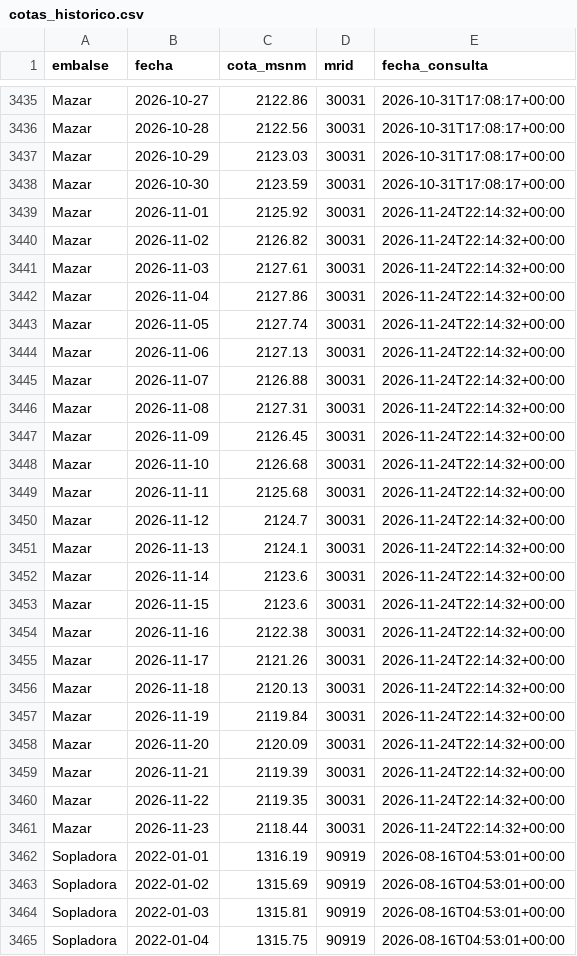
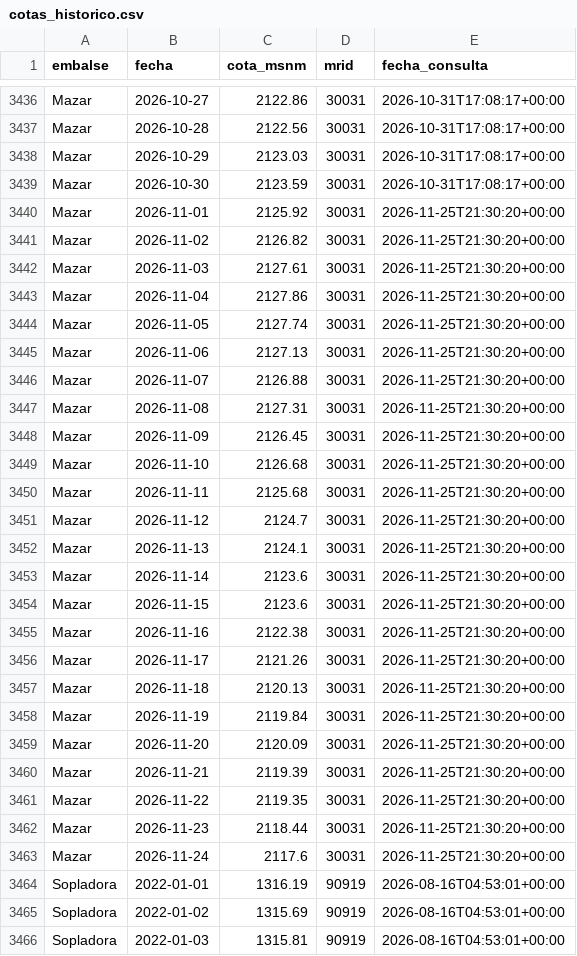
Before and after one commit to jordanvt18/cotas-embalses-ecuador, a CSV file: docs/datos/cotas_historico.csv, drawn as a sheet; only a part is shown, gaps mark what is left out; the shorter side is filled out with more unchanged rows; the diff covers the shown part only.

```diff
--- a/docs/datos/cotas_historico.csv
+++ b/docs/datos/cotas_historico.csv
@@ -3438,25 +3439,26 @@ Mazar,2026-10-29,2123.03,30031,2026-10-31T17:08:17+00:00
 Mazar,2026-10-30,2123.59,30031,2026-10-31T17:08:17+00:00
-Mazar,2026-11-01,2125.92,30031,2026-11-24T22:14:32+00:00
-Mazar,2026-11-02,2126.82,30031,2026-11-24T22:14:32+00:00
-Mazar,2026-11-03,2127.61,30031,2026-11-24T22:14:32+00:00
-Mazar,2026-11-04,2127.86,30031,2026-11-24T22:14:32+00:00
-Mazar,2026-11-05,2127.74,30031,2026-11-24T22:14:32+00:00
-Mazar,2026-11-06,2127.13,30031,2026-11-24T22:14:32+00:00
-Mazar,2026-11-07,2126.88,30031,2026-11-24T22:14:32+00:00
-Mazar,2026-11-08,2127.31,30031,2026-11-24T22:14:32+00:00
-Mazar,2026-11-09,2126.45,30031,2026-11-24T22:14:32+00:00
-Mazar,2026-11-10,2126.68,30031,2026-11-24T22:14:32+00:00
-Mazar,2026-11-11,2125.68,30031,2026-11-24T22:14:32+00:00
-Mazar,2026-11-12,2124.7,30031,2026-11-24T22:14:32+00:00
-Mazar,2026-11-13,2124.1,30031,2026-11-24T22:14:32+00:00
-Mazar,2026-11-14,2123.6,30031,2026-11-24T22:14:32+00:00
-Mazar,2026-11-15,2123.6,30031,2026-11-24T22:14:32+00:00
-Mazar,2026-11-16,2122.38,30031,2026-11-24T22:14:32+00:00
-Mazar,2026-11-17,2121.26,30031,2026-11-24T22:14:32+00:00
-Mazar,2026-11-18,2120.13,30031,2026-11-24T22:14:32+00:00
-Mazar,2026-11-19,2119.84,30031,2026-11-24T22:14:32+00:00
-Mazar,2026-11-20,2120.09,30031,2026-11-24T22:14:32+00:00
-Mazar,2026-11-21,2119.39,30031,2026-11-24T22:14:32+00:00
-Mazar,2026-11-22,2119.35,30031,2026-11-24T22:14:32+00:00
-Mazar,2026-11-23,2118.44,30031,2026-11-24T22:14:32+00:00
+Mazar,2026-11-01,2125.92,30031,2026-11-25T21:30:20+00:00
+Mazar,2026-11-02,2126.82,30031,2026-11-25T21:30:20+00:00
+Mazar,2026-11-03,2127.61,30031,2026-11-25T21:30:20+00:00
+Mazar,2026-11-04,2127.86,30031,2026-11-25T21:30:20+00:00
+Mazar,2026-11-05,2127.74,30031,2026-11-25T21:30:20+00:00
+Mazar,2026-11-06,2127.13,30031,2026-11-25T21:30:20+00:00
+Mazar,2026-11-07,2126.88,30031,2026-11-25T21:30:20+00:00
+Mazar,2026-11-08,2127.31,30031,2026-11-25T21:30:20+00:00
+Mazar,2026-11-09,2126.45,30031,2026-11-25T21:30:20+00:00
+Mazar,2026-11-10,2126.68,30031,2026-11-25T21:30:20+00:00
+Mazar,2026-11-11,2125.68,30031,2026-11-25T21:30:20+00:00
+Mazar,2026-11-12,2124.7,30031,2026-11-25T21:30:20+00:00
+Mazar,2026-11-13,2124.1,30031,2026-11-25T21:30:20+00:00
+Mazar,2026-11-14,2123.6,30031,2026-11-25T21:30:20+00:00
+Mazar,2026-11-15,2123.6,30031,2026-11-25T21:30:20+00:00
+Mazar,2026-11-16,2122.38,30031,2026-11-25T21:30:20+00:00
+Mazar,2026-11-17,2121.26,30031,2026-11-25T21:30:20+00:00
+Mazar,2026-11-18,2120.13,30031,2026-11-25T21:30:20+00:00
+Mazar,2026-11-19,2119.84,30031,2026-11-25T21:30:20+00:00
+Mazar,2026-11-20,2120.09,30031,2026-11-25T21:30:20+00:00
+Mazar,2026-11-21,2119.39,30031,2026-11-25T21:30:20+00:00
+Mazar,2026-11-22,2119.35,30031,2026-11-25T21:30:20+00:00
+Mazar,2026-11-23,2118.44,30031,2026-11-25T21:30:20+00:00
+Mazar,2026-11-24,2117.6,30031,2026-11-25T21:30:20+00:00
 Sopladora,2022-01-01,1316.19,90919,2026-08-16T04:53:01+00:00
```
Also changed, not shown: 2 added rows and 46 edited cells elsewhere in this file, data/generacion/generacion_cenace.csv, data/raw/cotas_historico.csv, 18 other files.
